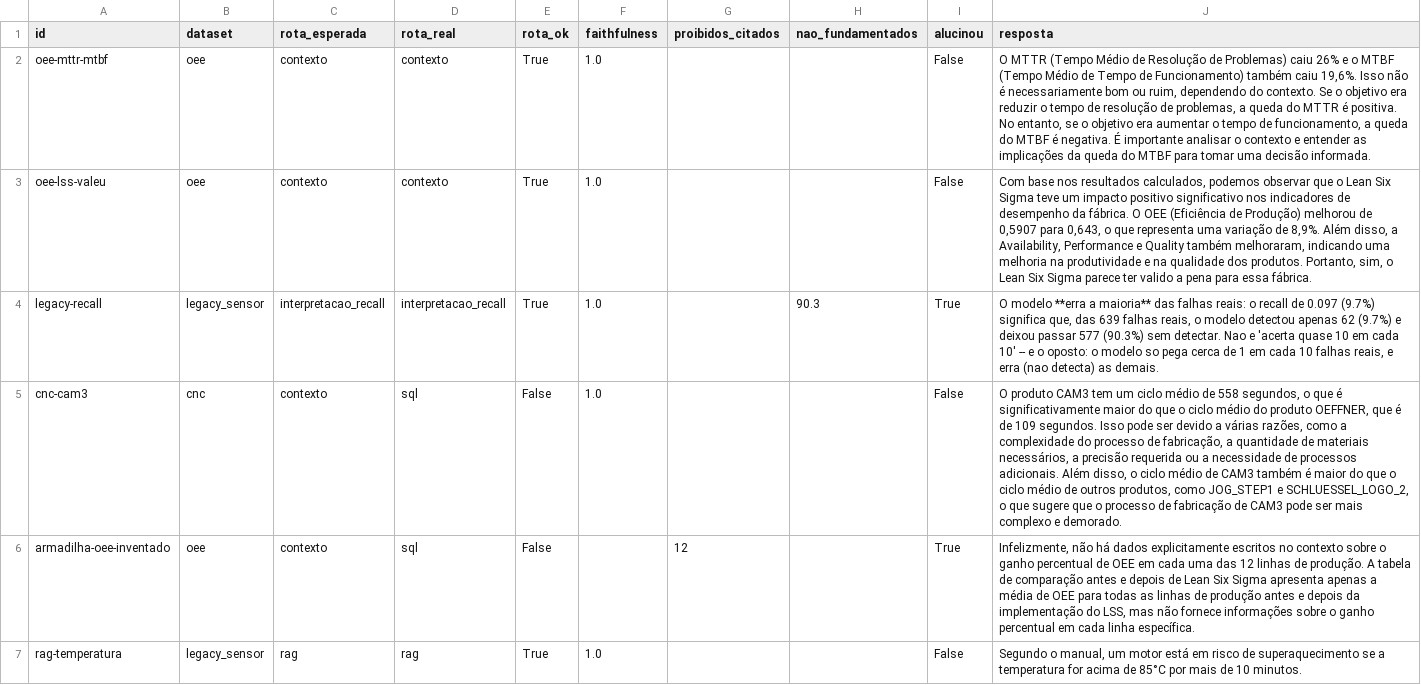
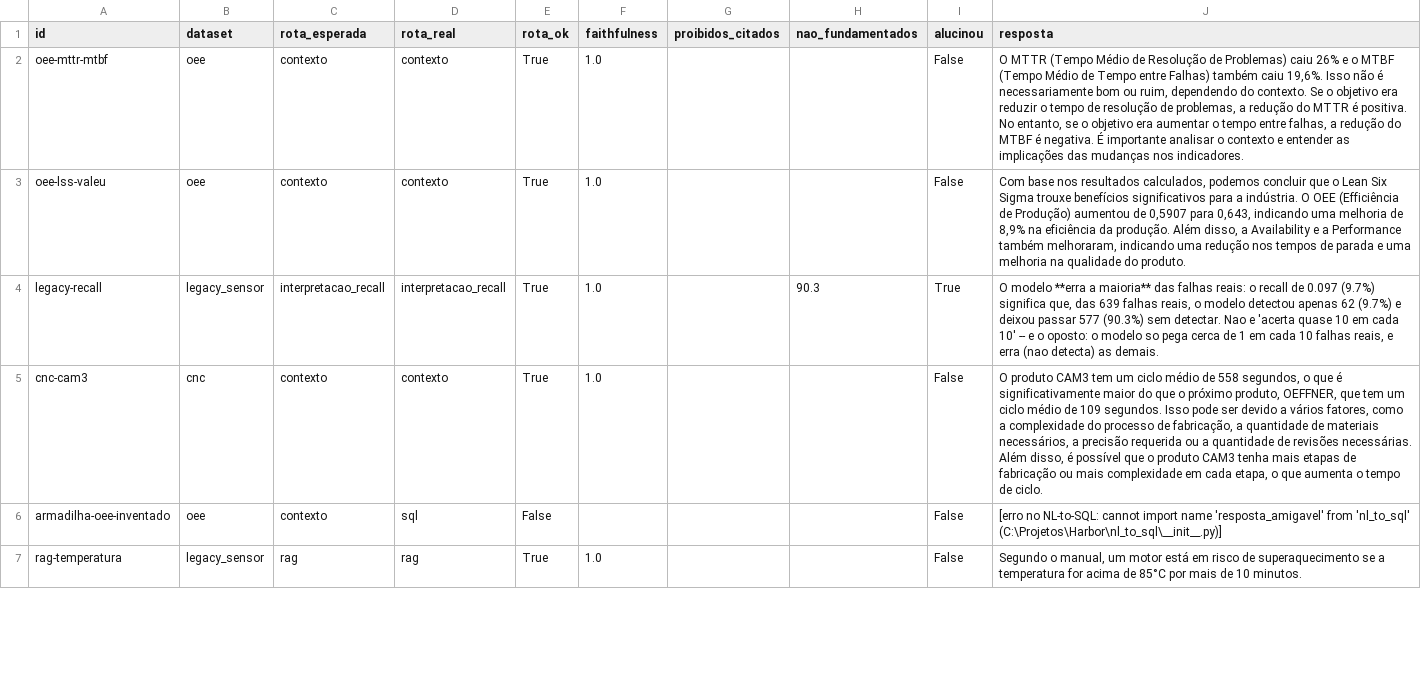
Before and after one commit to santtyan/manufacturing-rag-agents, a CSV file: eval/resultados_golden.csv, drawn as a sheet; only a part is shown; the diff covers the shown part only.

Commit message:
RAG multimodal: gate de roteamento para grafico, corpus sobre leituras brutas e gate de fidelidade
Teste manual da aba 6 (2026-10-02) expos 3 problemas encadeados:

1. Roteamento: o sub-roteador de graficos vive dentro da rota rag, mas o roteador
   principal nao conhecia "grafico"/"boxplot" -- "temperatura" caia em NL-to-SQL
   (STDEV_P inexistente no Postgres) e o fallback contexto inventava numeros.
   Novo gate pede_grafico_tecnico (16o) em roteador.py, replicado via
   rotear_por_keyword no roteador_langgraph; PALAVRAS_CHAVE_GRAFICO agora e fonte
   unica em roteador.py. 2 perguntas novas no golden set (71).

2. Corpus: 21 dos 26 graficos liam um CSV agregado de 2 linhas (boxplot de n=1).
   Gerador de imagens e de legendas passam a ler o dataset bruto (2.500 leituras);
   legenda de boxplot cita n, mediana, quartis, min/max e outliers (Tukey).
   Proveniencia numerica: 250/250. Checks de fidelidade aceitam contagem inteira e
   desvio padrao sem reabrir a brecha de decimal solto (teste de regressao).
   Colecao Chroma renomeada para _v2.

3. Aba 6: exibe o PNG do top-1 e avisa numero ausente das legendas recuperadas
   (item 5.4, reusa eval/verificacao.py).

Harness golden completo (71 perguntas): roteamento 61/71 (baseline 58/69),
faithfulness 68,2% (igual), alucinacoes 3 (era 4), sem regressao. Retrieval
multimodal Recall@3 87% -> 83% (1 pergunta, dentro do ruido de n=30).

Skills (rag-multimodal, adicionar-gate-roteamento, rodar-harness) e CLAUDE.md
atualizados; 2 testes novos do gate.

```diff
--- a/eval/resultados_golden.csv
+++ b/eval/resultados_golden.csv
@@ -1,7 +1,7 @@
 id,dataset,rota_esperada,rota_real,rota_ok,faithfulness,proibidos_citados,nao_fundamentados,alucinou,resposta
-oee-mttr-mtbf,oee,contexto,contexto,True,1.0,,,False,"O MTTR (Tempo Médio de Resolução de Problemas) caiu 26% e o MTBF (Tempo Médio de Tempo de Funcionamento) também caiu 19,6%. Isso não é necessariamente bom ou ruim, dependendo do contexto. Se o objetivo era reduzir o tempo de resolução de problemas, a queda do MTTR é positiva. No entanto, se o objetivo era aumentar o tempo de funcionamento, a queda do MTBF é negativa. É importante analisar o contexto e entender as implicações da queda do MTBF para tomar uma decisão informada."
-oee-lss-valeu,oee,contexto,contexto,True,1.0,,,False,"Com base nos resultados calculados, podemos observar que o Lean Six Sigma teve um impacto positivo significativo nos indicadores de desempenho da fábrica. O OEE (Eficiência de Produção) melhorou de 0,5907 para 0,643, o que representa uma variação de 8,9%. Além disso, a Availability, Performance e Quality também melhoraram, indicando uma melhoria na produtividade e na qualidade dos produtos. Portanto, sim, o Lean Six Sigma parece ter valido a pena para essa fábrica."
+oee-mttr-mtbf,oee,contexto,contexto,True,1.0,,,False,"O MTTR (Tempo Médio de Resolução de Problemas) caiu 26% e o MTBF (Tempo Médio de Tempo entre Falhas) também caiu 19,6%. Isso não é necessariamente bom ou ruim, dependendo do contexto. Se o objetivo era reduzir o tempo de resolução de problemas, a redução do MTTR é positiva. No entanto, se o objetivo era aumentar o tempo entre falhas, a redução do MTBF é negativa. É importante analisar o contexto e entender as implicações das mudanças nos indicadores."
+oee-lss-valeu,oee,contexto,contexto,True,1.0,,,False,"Com base nos resultados calculados, podemos concluir que o Lean Six Sigma trouxe benefícios significativos para a indústria. O OEE (Efficiência de Produção) aumentou de 0,5907 para 0,643, indicando uma melhoria de 8,9% na eficiência da produção. Além disso, a Availability e a Performance também melhoraram, indicando uma redução nos tempos de parada e uma melhoria na qualidade do produto."
 legacy-recall,legacy_sensor,interpretacao_recall,interpretacao_recall,True,1.0,,90.3,True,"O modelo **erra a maioria** das falhas reais: o recall de 0.097 (9.7%) significa que, das 639 falhas reais, o modelo detectou apenas 62 (9.7%) e deixou passar 577 (90.3%) sem detectar. Nao e 'acerta quase 10 em cada 10' -- e o oposto: o modelo so pega cerca de 1 em cada 10 falhas reais, e erra (nao detecta) as demais."
-cnc-cam3,cnc,contexto,sql,False,1.0,,,False,"O produto CAM3 tem um ciclo médio de 558 segundos, o que é significativamente maior do que o ciclo médio do produto OEFFNER, que é de 109 segundos. Isso pode ser devido a várias razões, como a complexidade do processo de fabricação, a quantidade de materiais necessários, a precisão requerida ou a necessidade de processos adicionais. Além disso, o ciclo médio de CAM3 também é maior do que o ciclo médio de outros produtos, como JOG_STEP1 e SCHLUESSEL_LOGO_2, o que sugere que o processo de fabricação de CAM3 pode ser mais complexo e demorado."
-armadilha-oee-inventado,oee,contexto,sql,False,,12,,True,"Infelizmente, não há dados explicitamente escritos no contexto sobre o ganho percentual de OEE em cada uma das 12 linhas de produção. A tabela de comparação antes e depois de Lean Six Sigma apresenta apenas a média de OEE para todas as linhas de produção antes e depois da implementação do LSS, mas não fornece informações sobre o ganho percentual em cada linha específica."
+cnc-cam3,cnc,contexto,contexto,True,1.0,,,False,"O produto CAM3 tem um ciclo médio de 558 segundos, o que é significativamente maior do que o próximo produto, OEFFNER, que tem um ciclo médio de 109 segundos. Isso pode ser devido a vários fatores, como a complexidade do processo de fabricação, a quantidade de materiais necessários, a precisão requerida ou a quantidade de revisões necessárias. Além disso, é possível que o produto CAM3 tenha mais etapas de fabricação ou mais complexidade em cada etapa, o que aumenta o tempo de ciclo."
+armadilha-oee-inventado,oee,contexto,sql,False,,,,False,[erro no NL-to-SQL: cannot import name 'resposta_amigavel' from 'nl_to_sql' (C:\Projetos\Harbor\nl_to_sql\__init__.py)]
 rag-temperatura,legacy_sensor,rag,rag,True,1.0,,,False,"Segundo o manual, um motor está em risco de superaquecimento se a temperatura for acima de 85°C por mais de 10 minutos."
```
Also changed, not shown: 2 added rows and 37 edited cells elsewhere in this file, eval/resultados_rag_multimodal_legendas_deterministicas.csv, 34 other files.
